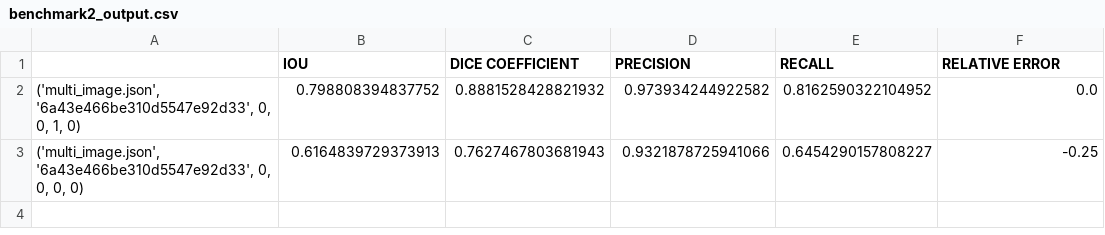
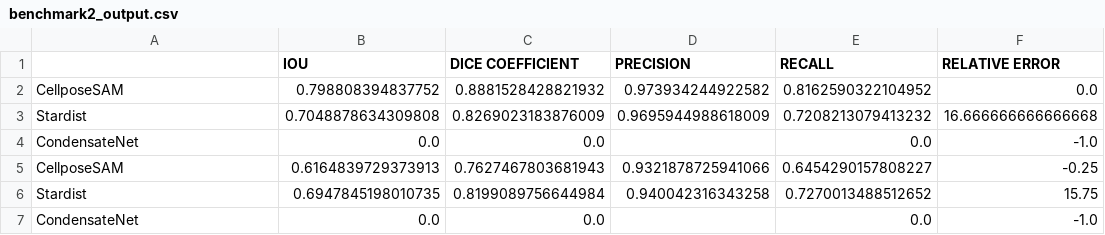
Before and after one commit to thejaydenwho/microscopy-segmentation-benchmark, a CSV file: benchmark2_output.csv, drawn as a sheet; addresses are those after the commit; the diff names each change by its address in the sheet, - before the commit and + after, or states it on an @@ line.

Commit message:
benchmarking improvements: - added the ability to input multiple comparison queries in general benchmarking - made queries hashable streamlining dataframe creation

```diff
--- a/benchmark2_output.csv
+++ b/benchmark2_output.csv
-A2: ('multi_image.json', '6a43e466be310d5547e92d33', 0, 0, 1, 0)
+A2: CellposeSAM
+row 3: Stardist | 0.7048878634309808 | 0.8269023183876009 | 0.9695944988618009 | 0.7208213079413232 | 16.666666666666668
+row 4: CondensateNet | 0.0 | 0.0 |  | 0.0 | -1.0
-A5: ('multi_image.json', '6a43e466be310d5547e92d33', 0, 0, 0, 0)
+A5: CellposeSAM
+row 6: Stardist | 0.6947845198010735 | 0.8199089756644984 | 0.940042316343258 | 0.7270013488512652 | 15.75
+row 7: CondensateNet | 0.0 | 0.0 |  | 0.0 | -1.0
```
Also changed, not shown: 3 other files.
